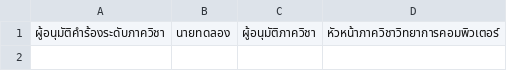
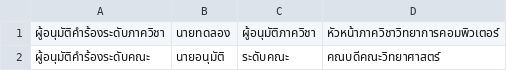
Before and after one commit to thg1rb/my-appeal, a CSV file: data/approver.csv, drawn as a sheet; the diff names each change by its address in the sheet, - before the commit and + after, or states it on an @@ line.

Commit message:
fix approver-popup

```diff
--- a/data/approver.csv
+++ b/data/approver.csv
+row 2: ผู้อนุมัติคำร้องระดับคณะ | นายอนุมัติ | ระดับคณะ | คณบดีคณะวิทยาศาสตร์
```
Also changed, not shown: data/users/facultyStaff.csv, 3 other files.
